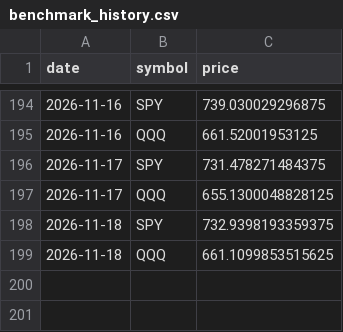
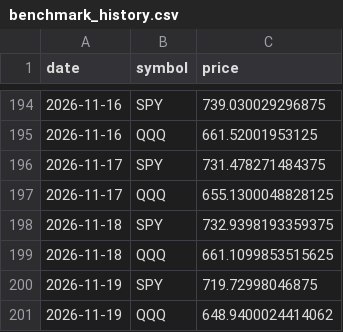
Before and after one commit to pradnyaw25/ai-portfolio-manager, a CSV file: data/benchmark_history.csv, drawn as a sheet; only a part is shown, gaps mark what is left out.

```diff
--- a/data/benchmark_history.csv
+++ b/data/benchmark_history.csv
@@ -199 +199,3 @@ date,symbol,price
 2026-11-18,QQQ,661.1099853515625
+2026-11-19,SPY,719.72998046875
+2026-11-19,QQQ,648.9400024414062
```
Also changed, not shown: data/portfolio_history.csv, data/trades.csv, 56 other files.
